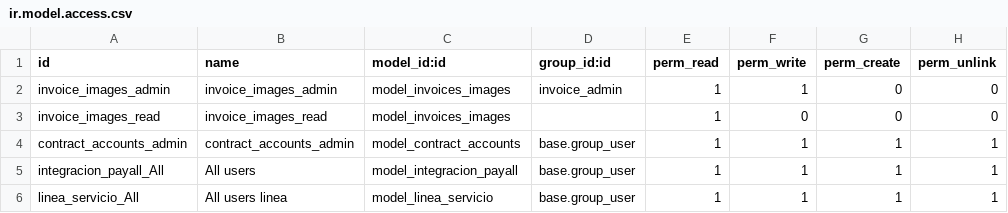
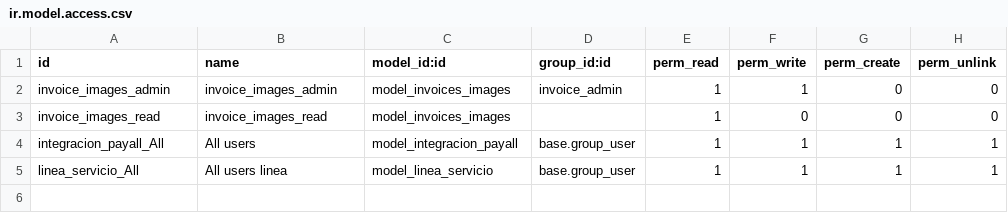
Before and after one commit to omarquez-payall/corpoelec-automatizacion-factura, a CSV file: formato-factura/security/ir.model.access.csv, drawn as a sheet; the diff names each change by its address in the sheet, - before the commit and + after, or states it on an @@ line.

Commit message:
[RM] last remanents of contract accounts

```diff
--- a/formato-factura/security/ir.model.access.csv
+++ b/formato-factura/security/ir.model.access.csv
-row 4: contract_accounts_admin | contract_accounts_admin | model_contract_accounts | base.group_user | 1 | 1 | 1 | 1
```
Also changed, not shown: 2 other files.
